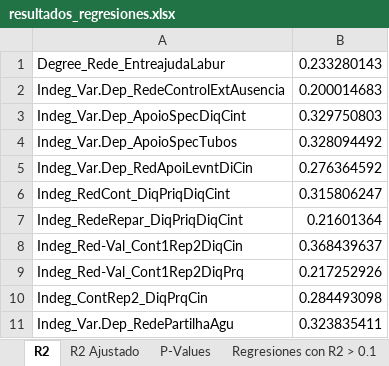
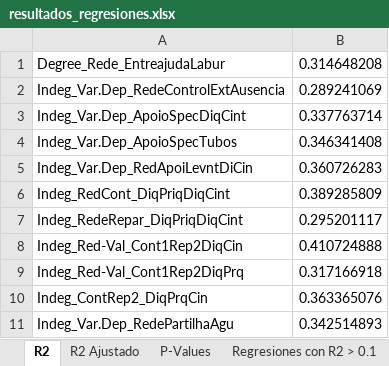
Before and after one commit to Emmanuel461/Social_Model_Enchugal, an Excel workbook: DataIntermediate/resultados_regresiones.xlsx, sheet R2, drawn as a sheet; values as stored, in another font and other column widths than the file's, no borders; the diff names each change by its address in the sheet, - before the commit and + after, or states it on an @@ line.

```diff
--- a/DataIntermediate/resultados_regresiones.xlsx (sheet R2)
+++ b/DataIntermediate/resultados_regresiones.xlsx (sheet R2)
-B1: 0.233280143
+B1: 0.314648208
-B2: 0.200014683
+B2: 0.289241069
-B3: 0.329750803
+B3: 0.337763714
-B4: 0.328094492
+B4: 0.346341408
-B5: 0.276364592
+B5: 0.360726283
-B6: 0.315806247
+B6: 0.389285809
-B7: 0.21601364
+B7: 0.295201117
-B8: 0.368439637
+B8: 0.410724888
-B9: 0.217252926
+B9: 0.317166918
-B10: 0.284493098
+B10: 0.363365076
-B11: 0.323835411
+B11: 0.342514893
```
Also changed, not shown: sheet P-Values, sheet Regresiones con R2 > 0.1, sheet R2 Ajustado, DataIn/VarExpl/13_Var.Explic_FamiRedPaiTiopatCriadr.xlsx, DataIn/VarExpl/Puntos_moranza.xlsx, 14 other files.
